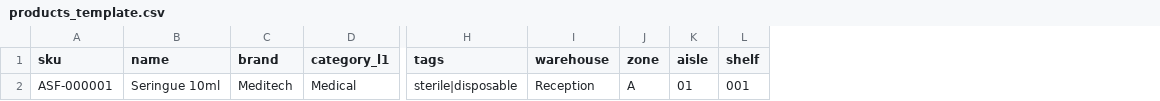
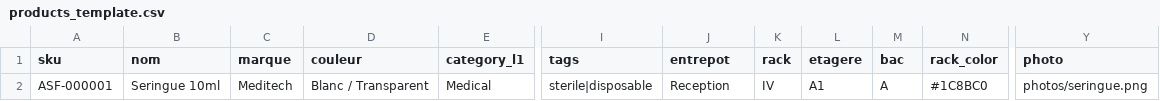
Before and after one commit to misterkoko92/asf-wms, a CSV file: docs/import/products_template.csv, drawn as a sheet; only a part is shown, gaps mark what is left out; removed rows and columns are numbered as before the commit, all else as after; the diff names each change by its address in the sheet, - before the commit and + after, or states it on an @@ line.

Commit message:
Add product label printing

```diff
--- a/docs/import/products_template.csv
+++ b/docs/import/products_template.csv
+column D (couleur), row 2: Blanc / Transparent
+column K (rack), row 2: IV
+column L (etagere), row 2: A1
-column K (aisle), row 2: 01
-column L (shelf), row 2: 001
+column N (rack_color), row 2: #1C8BC0
+column Y (photo), row 2: photos/seringue.png
-B1: name
+B1: nom
-C1: brand
+C1: marque
-J1: warehouse
+J1: entrepot
-M1: zone
+M1: bac
```
Also changed, not shown: 12 other files.
